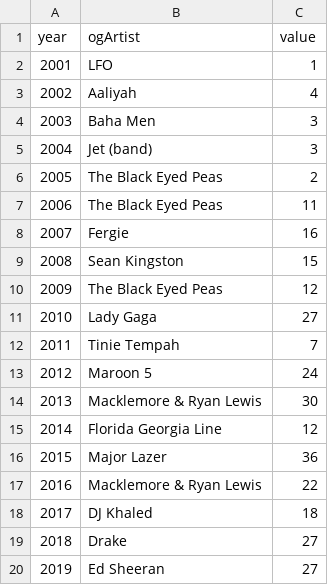
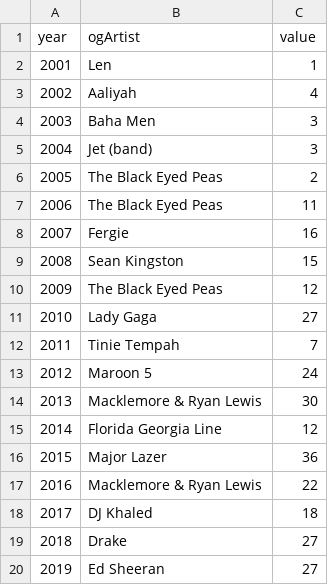
Before and after one commit to data301-2020-winter2/course-project-group_1052, a CSV file: data/processed/KB_censored-lyrics_artist_freq.csv, drawn as a sheet.

Commit message:
Added a df for tableau, finished making graphs

```diff
--- a/data/processed/KB_censored-lyrics_artist_freq.csv
+++ b/data/processed/KB_censored-lyrics_artist_freq.csv
@@ -1,3 +1,3 @@
 year,ogArtist,value
-2001,LFO,1
+2001,Len,1
 2002,Aaliyah,4
```
Also changed, not shown: 5 other files.
